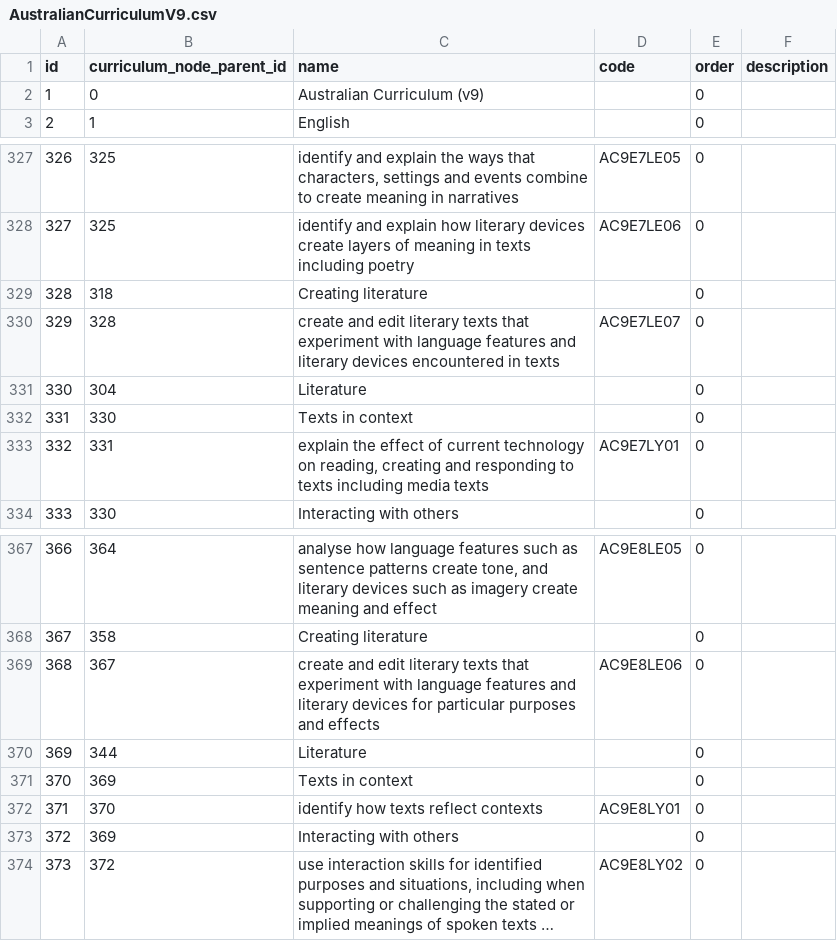
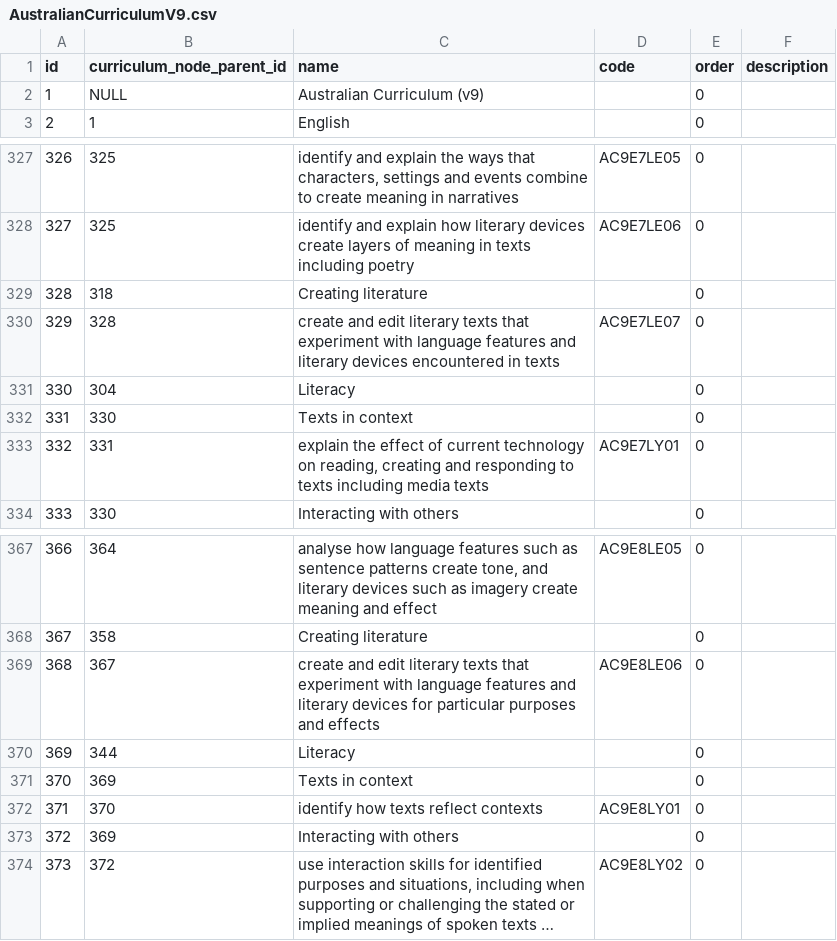
Before and after one commit to juliaattrevisan/schoolbox-api-docs, a CSV file: packages/AustralianCurriculumV9/AustralianCurriculumV9.csv, drawn as a sheet; only a part is shown, gaps mark what is left out; long unchanged cells end in ….

Commit message:
Update csv [SA-15958]

```diff
--- a/packages/AustralianCurriculumV9/AustralianCurriculumV9.csv
+++ b/packages/AustralianCurriculumV9/AustralianCurriculumV9.csv
@@ -1,3 +1,3 @@
 id,curriculum_node_parent_id,name,code,order,description
-1,0,"Australian Curriculum (v9)",,0,
+1,NULL,"Australian Curriculum (v9)",,0,
 2,1,English,,0,
@@ -330,3 +330,3 @@ id,curriculum_node_parent_id,name,code,order,description
 329,328,"create and edit literary texts that experiment with language features and literary devices encountered in texts",AC9E7LE07,0,
-330,304,Literature,,0,
+330,304,Literacy,,0,
 331,330,"Texts in context",,0,
@@ -369,3 +369,3 @@ id,curriculum_node_parent_id,name,code,order,description
 368,367,"create and edit literary texts that experiment with language features and literary devices for particular purposes and effects",AC9E8LE06,0,
-369,344,Literature,,0,
+369,344,Literacy,,0,
 370,369,"Texts in context",,0,
```
